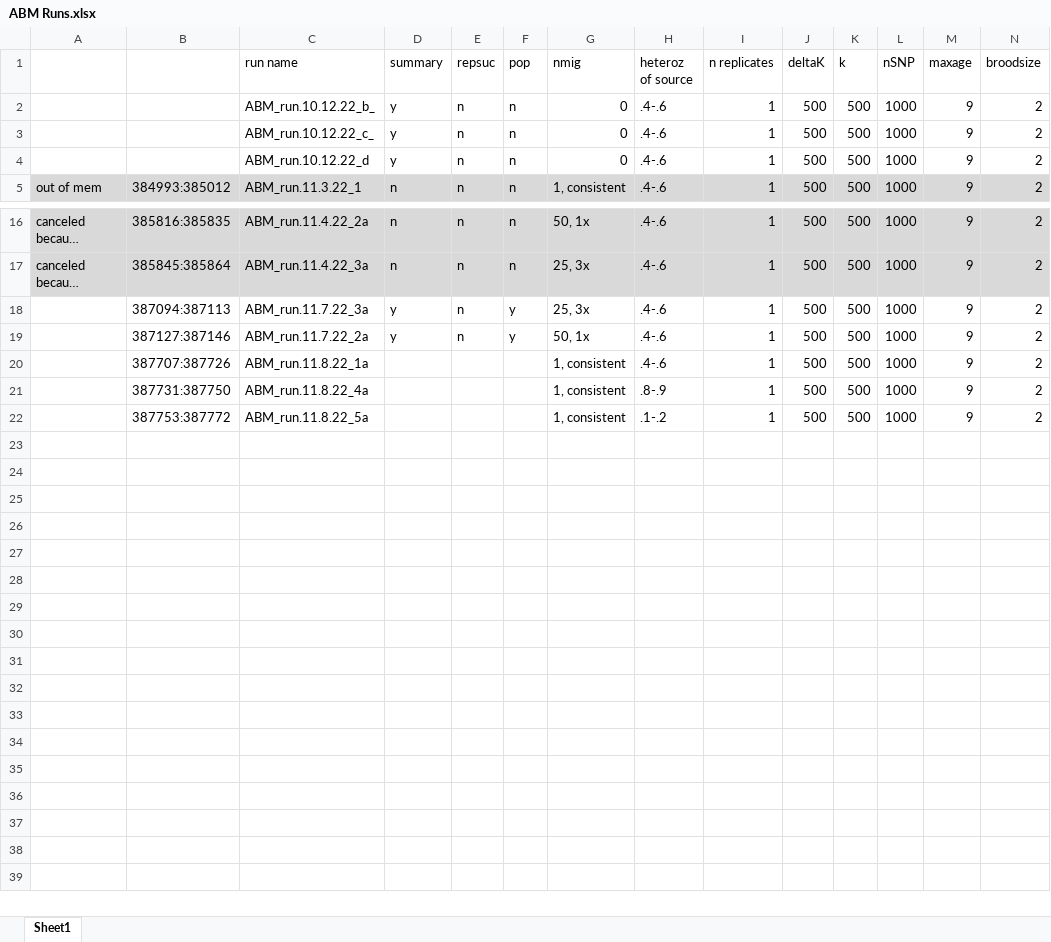
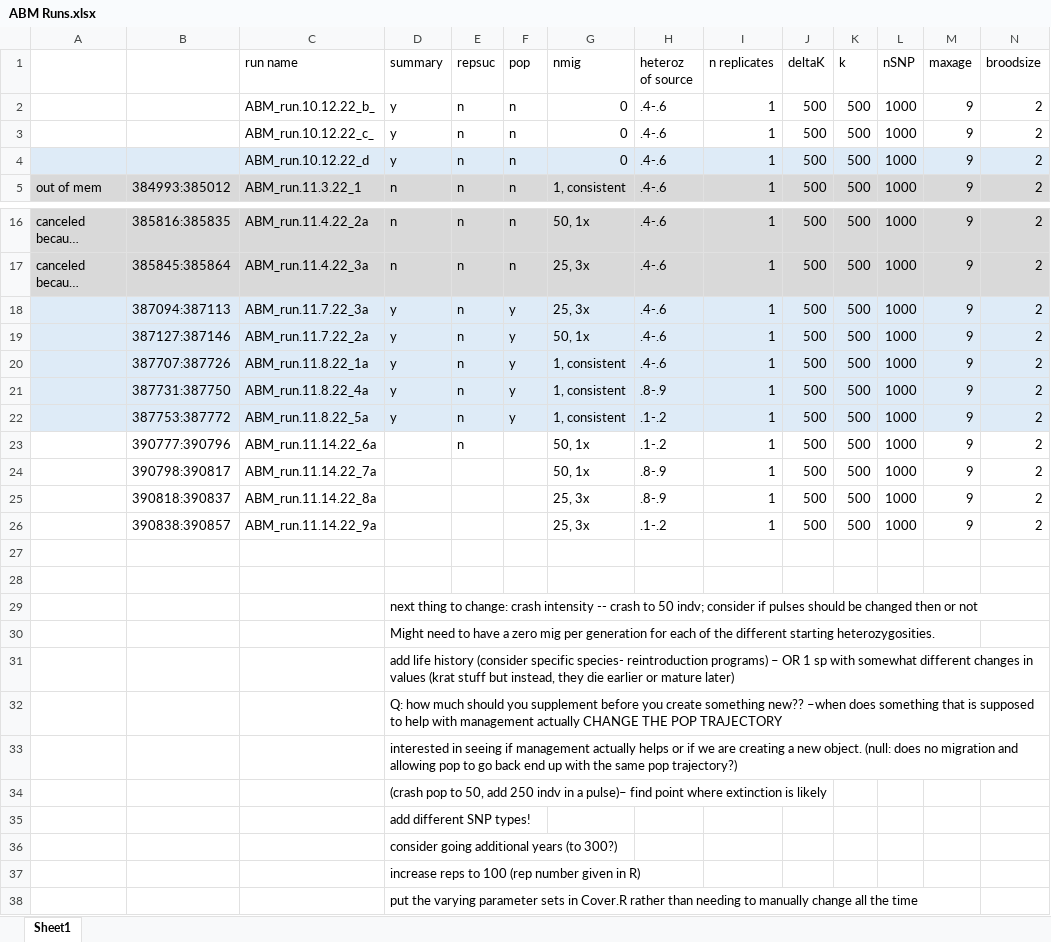
Before and after one commit to ginalamka/ComplexModel_ABM, an Excel workbook: Archive/ABM Runs.xlsx, sheet Sheet1, drawn as a sheet; only a part is shown, gaps mark what is left out; long unchanged cells end in …; values as stored, in another font and other column widths than the file's, no borders; rows hold the shown columns only; the diff covers the shown part only; the diff names each change by its address in the sheet, - before the commit and + after, or states it on an @@ line.

```diff
--- a/Archive/ABM Runs.xlsx (sheet Sheet1)
+++ b/Archive/ABM Runs.xlsx (sheet Sheet1)
-A4:N4 fill: none
+A4:N4 fill: #DEEBF7
-A18:N22 fill: none
+A18:N22 fill: #DEEBF7
-D20:D22 (summary): (empty)
+D20:D22 (summary): y
-E20:E22 (repsuc): (empty)
+E20:E22 (repsuc): n
-F20:F22 (pop): (empty)
+F20:F22 (pop): y
+row 23:  | 390777:390796 | ABM_run.11.14.22_6a |  | n |  | 50, 1x | .1-.2 | 1 | 500 | 500 | 1000 | 9 | 2
+row 24:  | 390798:390817 | ABM_run.11.14.22_7a |  |  |  | 50, 1x | .8-.9 | 1 | 500 | 500 | 1000 | 9 | 2
+row 25:  | 390818:390837 | ABM_run.11.14.22_8a |  |  |  | 25, 3x | .8-.9 | 1 | 500 | 500 | 1000 | 9 | 2
+row 26:  | 390838:390857 | ABM_run.11.14.22_9a |  |  |  | 25, 3x | .1-.2 | 1 | 500 | 500 | 1000 | 9 | 2
+row 27: (empty)
+row 28: (empty)
+row 29:  |  |  | next thing to change: crash intensity -- crash to 50 indv; consider if pulses should be changed then or not
+row 30:  |  |  | Might need to have a zero mig per generation for each of the different starting heterozygosities.
+row 31:  |  |  | add life history (consider specific species- reintroduction programs) – OR 1 sp with somewhat different changes in values (krat stuff but instead, they die earlier or mature later)
+row 32:  |  |  | Q: how much should you supplement before you create something new?? –when does something that is supposed to help with management actually CHANGE THE POP TRAJECTORY
+row 33:  |  |  | interested in seeing if management actually helps or if we are creating a new object. (null: does no migration and allowing pop to go back end up with the same pop trajectory?)
+row 34:  |  |  | (crash pop to 50, add 250 indv in a pulse)– find point where extinction is likely
+row 35:  |  |  | add different SNP types!
+row 36:  |  |  | consider going additional years (to 300?)
+row 37:  |  |  | increase reps to 100 (rep number given in R)
+row 38:  |  |  | put the varying parameter sets in Cover.R rather than needing to manually change all the time
```
Also changed, not shown: cell formats elsewhere in this sheet, 4 other files.
